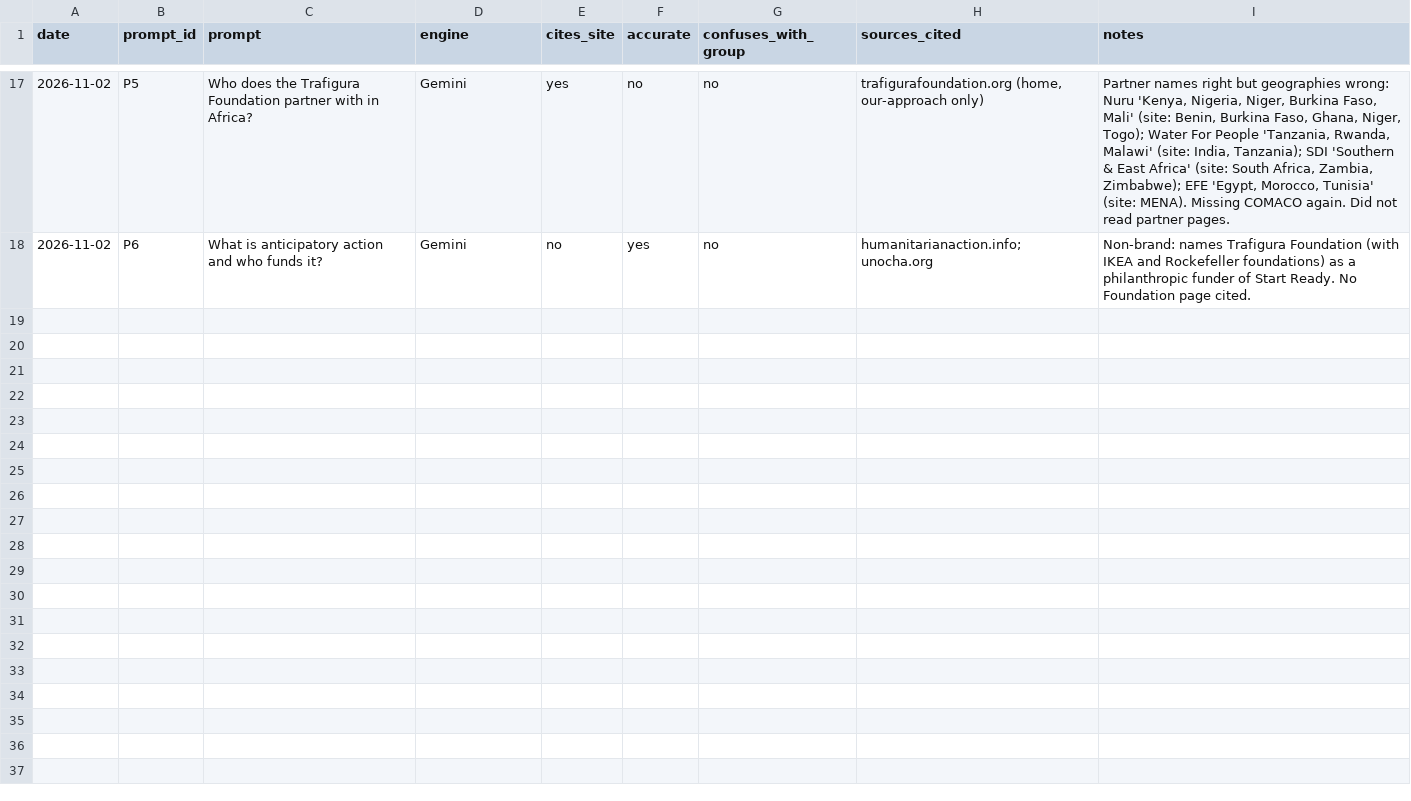
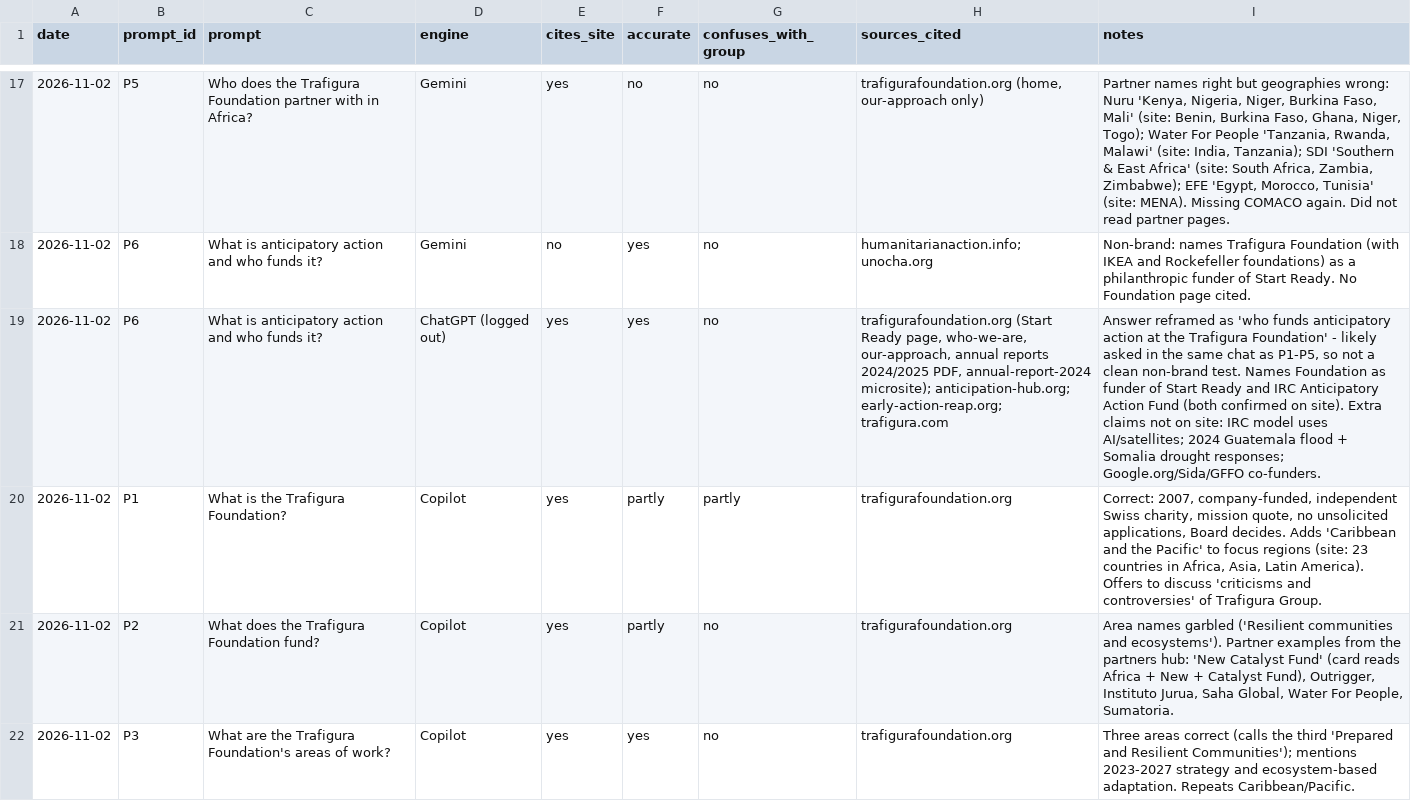
Before and after one commit to tarikjamil/trafigura-theme, a CSV file: SEO/measurement/aeo-log.csv, drawn as a sheet; only a part is shown, gaps mark what is left out; the diff covers the shown part only; the diff names each change by its address in the sheet, - before the commit and + after, or states it on an @@ line.

```diff
--- a/SEO/measurement/aeo-log.csv
+++ b/SEO/measurement/aeo-log.csv
+row 19: 2026-11-02 | P6 | What is anticipatory action and who funds it? | ChatGPT (logged out) | yes | yes | no | trafigurafoundation.org (Start Ready page, who-we-are, our-approach, annual reports 2024/2025 PDF, annual-report-2024 microsite); anticipation-hub.org; early-action-reap.org; trafigura.com | Answer reframed as 'who funds anticipatory action at the Trafigura Foundation' - likely asked in the same chat as P1-P5, so not a clean non-brand test. Names Foundation as funder of Start Ready and IRC Anticipatory Action Fund (both confirmed on site). Extra claims not on site: IRC model uses AI/satellites; 2024 Guatemala flood + Somalia drought responses; Google.org/Sida/GFFO co-funders.
+row 20: 2026-11-02 | P1 | What is the Trafigura Foundation? | Copilot | yes | partly | partly | trafigurafoundation.org | Correct: 2007, company-funded, independent Swiss charity, mission quote, no unsolicited applications, Board decides. Adds 'Caribbean and the Pacific' to focus regions (site: 23 countries in Africa, Asia, Latin America). Offers to discuss 'criticisms and controversies' of Trafigura Group.
+row 21: 2026-11-02 | P2 | What does the Trafigura Foundation fund? | Copilot | yes | partly | no | trafigurafoundation.org | Area names garbled ('Resilient communities and ecosystems'). Partner examples from the partners hub: 'New Catalyst Fund' (card reads Africa + New + Catalyst Fund), Outrigger, Instituto Jurua, Saha Global, Water For People, Sumatoria.
+row 22: 2026-11-02 | P3 | What are the Trafigura Foundation's areas of work? | Copilot | yes | yes | no | trafigurafoundation.org | Three areas correct (calls the third 'Prepared and Resilient Communities'); mentions 2023-2027 strategy and ecosystem-based adaptation. Repeats Caribbean/Pacific.
```
Also changed, not shown: 3 added rows elsewhere in this file, 27 other files.
